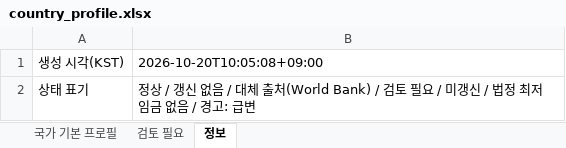
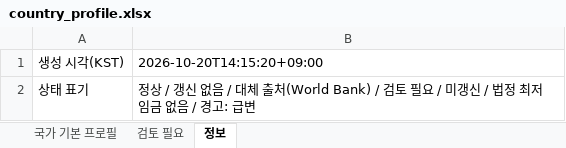
Before and after one commit to deokhye/global_daily_news_261019_v3, an Excel workbook: output/country_profile.xlsx, sheet 정보, drawn as a sheet; values as stored, in another font and other column widths than the file's, no borders; the diff names each change by its address in the sheet, - before the commit and + after, or states it on an @@ line.

```diff
--- a/output/country_profile.xlsx (sheet 정보)
+++ b/output/country_profile.xlsx (sheet 정보)
-B1: 2026-10-20T10:05:08+09:00
+B1: 2026-10-20T14:15:20+09:00
```
Also changed, not shown: 2 other files.
